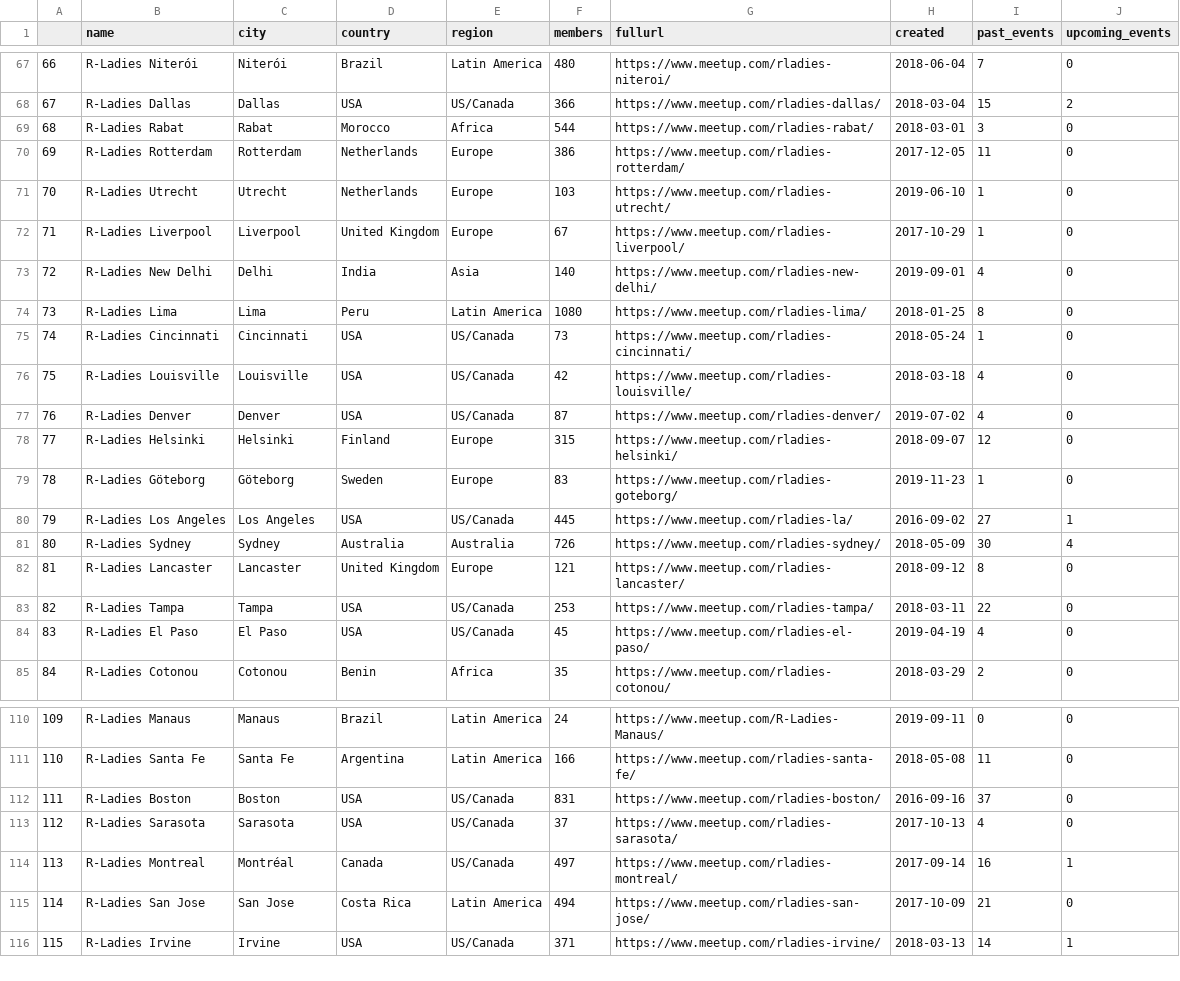
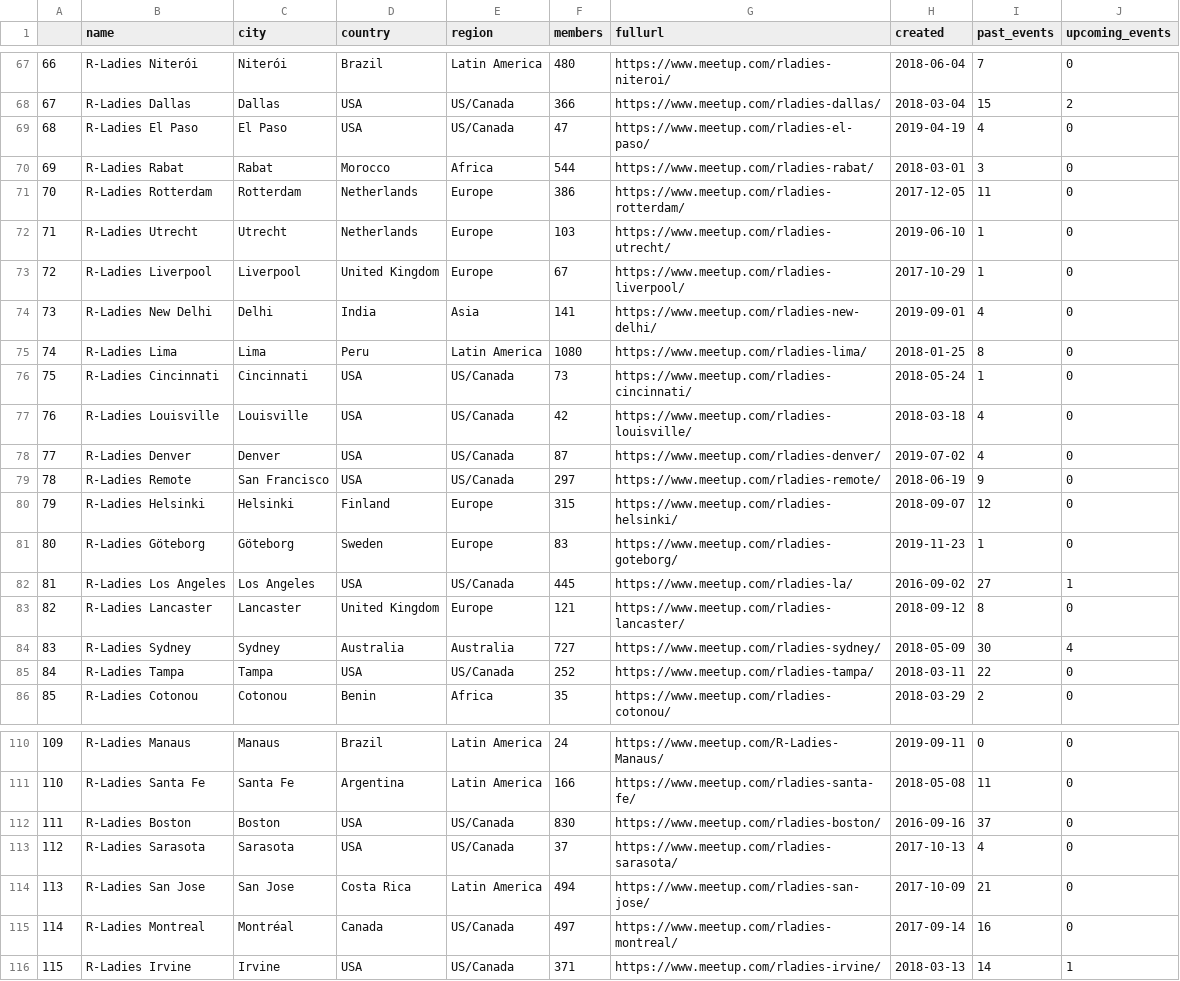
Before and after one commit to r-community/user-groups, a CSV file: docs/data/rladies.csv, drawn as a sheet; only a part is shown, gaps mark what is left out; removed rows and columns are numbered as before the commit, all else as after; the diff covers the shown part only; the diff names each change by its address in the sheet, - before the commit and + after, or states it on an @@ line.

```diff
--- a/docs/data/rladies.csv
+++ b/docs/data/rladies.csv
@@ column A renumbered between rows 19 and 114 @@
+row 69: 68 | R-Ladies El Paso | El Paso | USA | US/Canada | 47 | https://www.meetup.com/rladies-el-paso/ | 2019-04-19 | 4 | 0
-F74 (members): 140
+F74 (members): 141
@@ row 92 moved to row 79: 78 @@
-row 81: 80 | R-Ladies Sydney | Sydney | Australia | Australia | 726 | https://www.meetup.com/rladies-sydney/ | 2018-05-09 | 30 | 4
+row 84: 83 | R-Ladies Sydney | Sydney | Australia | Australia | 727 | https://www.meetup.com/rladies-sydney/ | 2018-05-09 | 30 | 4
-F85 (members): 253
+F85 (members): 252
-row 84: 83 | R-Ladies El Paso | El Paso | USA | US/Canada | 45 | https://www.meetup.com/rladies-el-paso/ | 2019-04-19 | 4 | 0
-F112 (members): 831
+F112 (members): 830
-row 114: 113 | R-Ladies Montreal | Montréal | Canada | US/Canada | 497 | https://www.meetup.com/rladies-montreal/ | 2017-09-14 | 16 | 1
+row 115: 114 | R-Ladies Montreal | Montréal | Canada | US/Canada | 497 | https://www.meetup.com/rladies-montreal/ | 2017-09-14 | 16 | 0
```
Also changed, not shown: 1 added row, 1 removed row, 4 moved rows and 23 edited cells elsewhere in this file, docs/data/rugs.csv, 4 other files.
